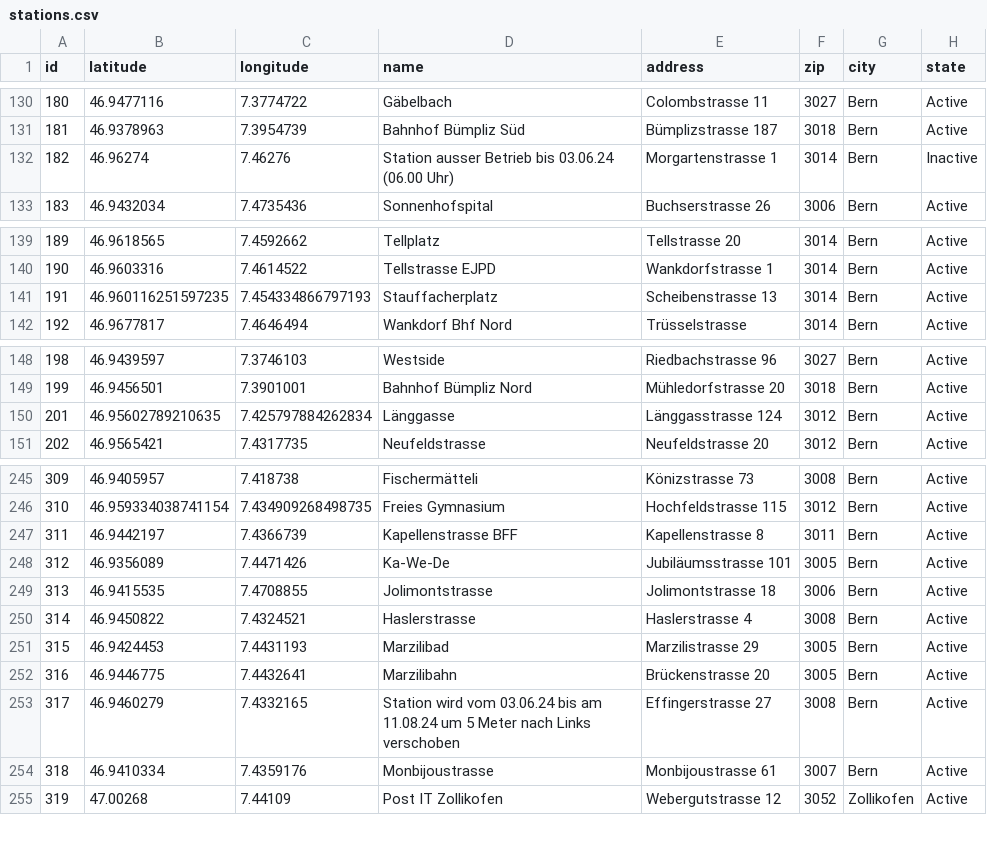
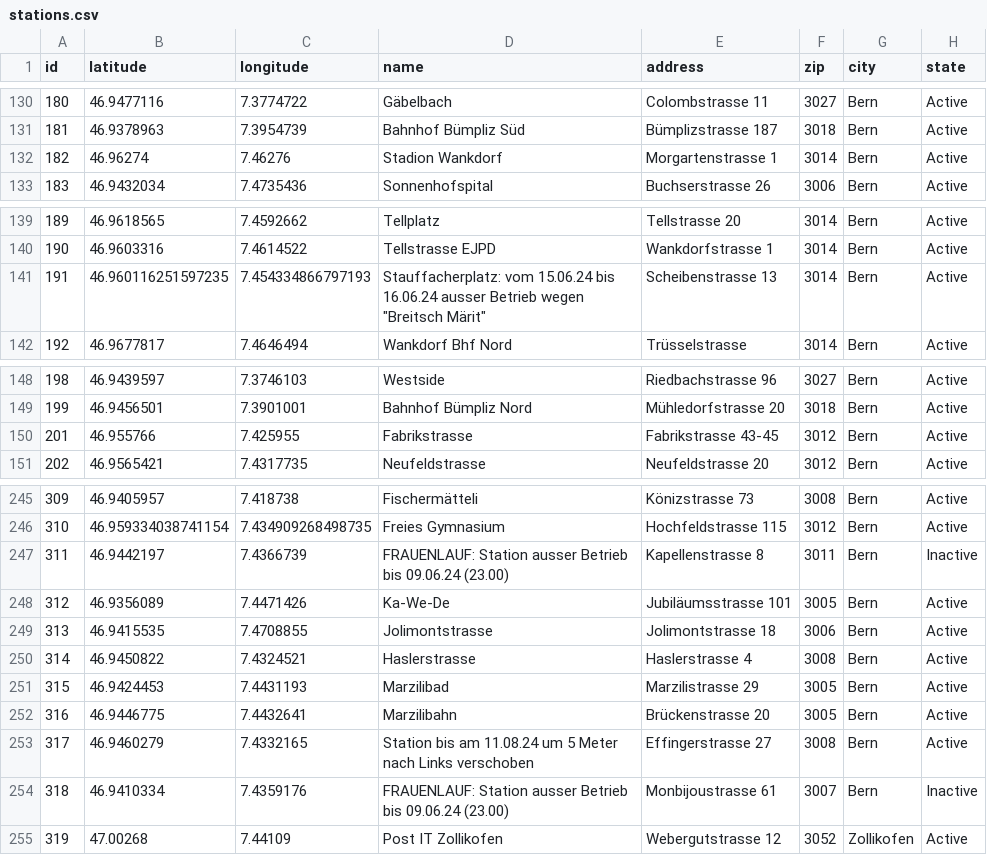
Before and after one commit to misialq/publibike-stations, a CSV file: stations/stations.csv, drawn as a sheet; only a part is shown, gaps mark what is left out; the diff covers the shown part only.

Commit message:
GHA: Update the list of PubliBike stations

```diff
--- a/stations/stations.csv
+++ b/stations/stations.csv
@@ -131,3 +131,3 @@ id,latitude,longitude,name,address,zip,city,state
 181,46.9378963,7.3954739,Bahnhof Bümpliz Süd,Bümplizstrasse 187,3018,Bern,Active
-182,46.96274,7.46276,Station ausser Betrieb bis 03.06.24 (06.00 Uhr),Morgartenstrasse 1,3014,Bern,Inactive
+182,46.96274,7.46276,Stadion Wankdorf,Morgartenstrasse 1,3014,Bern,Active
 183,46.9432034,7.4735436,Sonnenhofspital,Buchserstrasse 26,3006,Bern,Active
@@ -140,3 +140,3 @@ id,latitude,longitude,name,address,zip,city,state
 190,46.9603316,7.4614522,Tellstrasse EJPD,Wankdorfstrasse 1,3014,Bern,Active
-191,46.960116251597235,7.454334866797193,Stauffacherplatz,Scheibenstrasse 13,3014,Bern,Active
+191,46.960116251597235,7.454334866797193,"Stauffacherplatz: vom 15.06.24 bis 16.06.24 ausser Betrieb wegen ""Breitsch Märit""",Scheibenstrasse 13,3014,Bern,Active
 192,46.9677817,7.4646494,Wankdorf Bhf Nord,Trüsselstrasse,3014,Bern,Active
@@ -149,3 +149,3 @@ id,latitude,longitude,name,address,zip,city,state
 199,46.9456501,7.3901001,Bahnhof Bümpliz Nord,Mühledorfstrasse 20,3018,Bern,Active
-201,46.95602789210635,7.425797884262834,Länggasse,Länggasstrasse 124,3012,Bern,Active
+201,46.955766,7.425955,Fabrikstrasse,Fabrikstrasse 43-45,3012,Bern,Active
 202,46.9565421,7.4317735,Neufeldstrasse,Neufeldstrasse 20,3012,Bern,Active
@@ -246,3 +246,3 @@ id,latitude,longitude,name,address,zip,city,state
 310,46.959334038741154,7.434909268498735,Freies Gymnasium,Hochfeldstrasse 115,3012,Bern,Active
-311,46.9442197,7.4366739,Kapellenstrasse BFF,Kapellenstrasse 8,3011,Bern,Active
+311,46.9442197,7.4366739,FRAUENLAUF: Station ausser Betrieb bis 09.06.24 (23.00),Kapellenstrasse 8,3011,Bern,Inactive
 312,46.9356089,7.4471426,Ka-We-De,Jubiläumsstrasse 101,3005,Bern,Active
@@ -252,4 +252,4 @@ id,latitude,longitude,name,address,zip,city,state
 316,46.9446775,7.4432641,Marzilibahn,Brückenstrasse 20,3005,Bern,Active
-317,46.9460279,7.4332165,Station wird vom 03.06.24 bis am 11.08.24 um 5 Meter nach Links verschoben,Effingerstrasse 27,3008,Bern,Active
-318,46.9410334,7.4359176,Monbijoustrasse,Monbijoustrasse 61,3007,Bern,Active
+317,46.9460279,7.4332165,Station bis am 11.08.24 um 5 Meter nach Links verschoben,Effingerstrasse 27,3008,Bern,Active
+318,46.9410334,7.4359176,FRAUENLAUF: Station ausser Betrieb bis 09.06.24 (23.00),Monbijoustrasse 61,3007,Bern,Inactive
 319,47.00268,7.44109,Post IT Zollikofen,Webergutstrasse 12,3052,Zollikofen,Active
```
Also changed, not shown: 4 edited cells elsewhere in this file.
